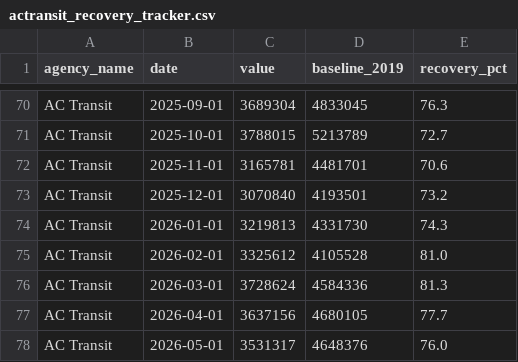
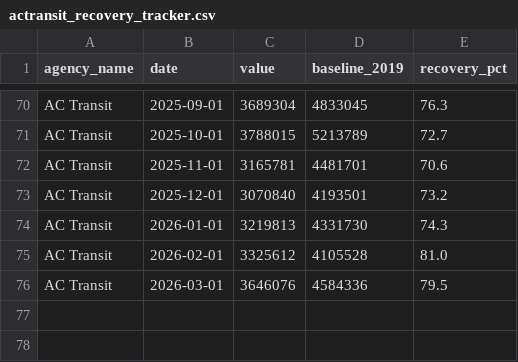
Before and after one commit to alariosjx/bcn-transit-tracker, a CSV file: data/public/datawrapper/actransit_recovery_tracker.csv, drawn as a sheet; only a part is shown, gaps mark what is left out.

```diff
--- a/data/public/datawrapper/actransit_recovery_tracker.csv
+++ b/data/public/datawrapper/actransit_recovery_tracker.csv
@@ -75,4 +75,2 @@ AC Transit,2026-01-01,3219813,4331730,74.3
 AC Transit,2026-02-01,3325612,4105528,81.0
-AC Transit,2026-03-01,3728624,4584336,81.3
-AC Transit,2026-04-01,3637156,4680105,77.7
-AC Transit,2026-05-01,3531317,4648376,76.0
+AC Transit,2026-03-01,3646076,4584336,79.5
```
Also changed, not shown: data/processed/master_monthly.csv, data/public/bart_monthly.csv, 38 other files.
